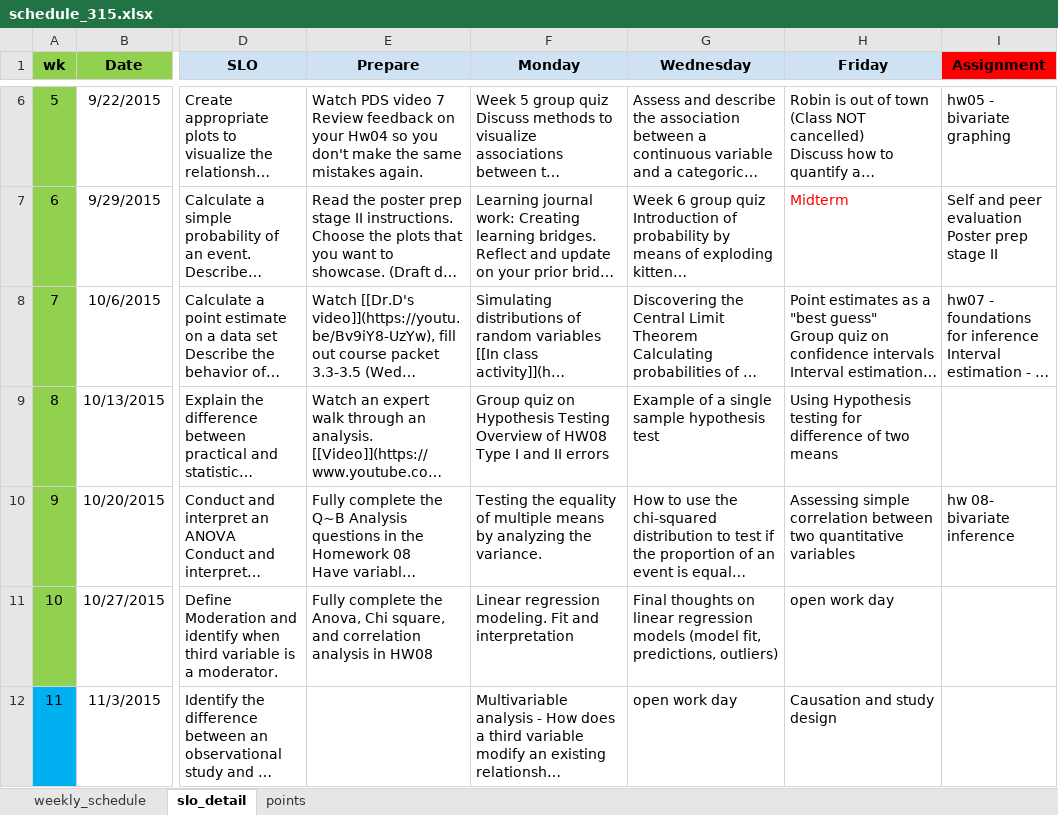
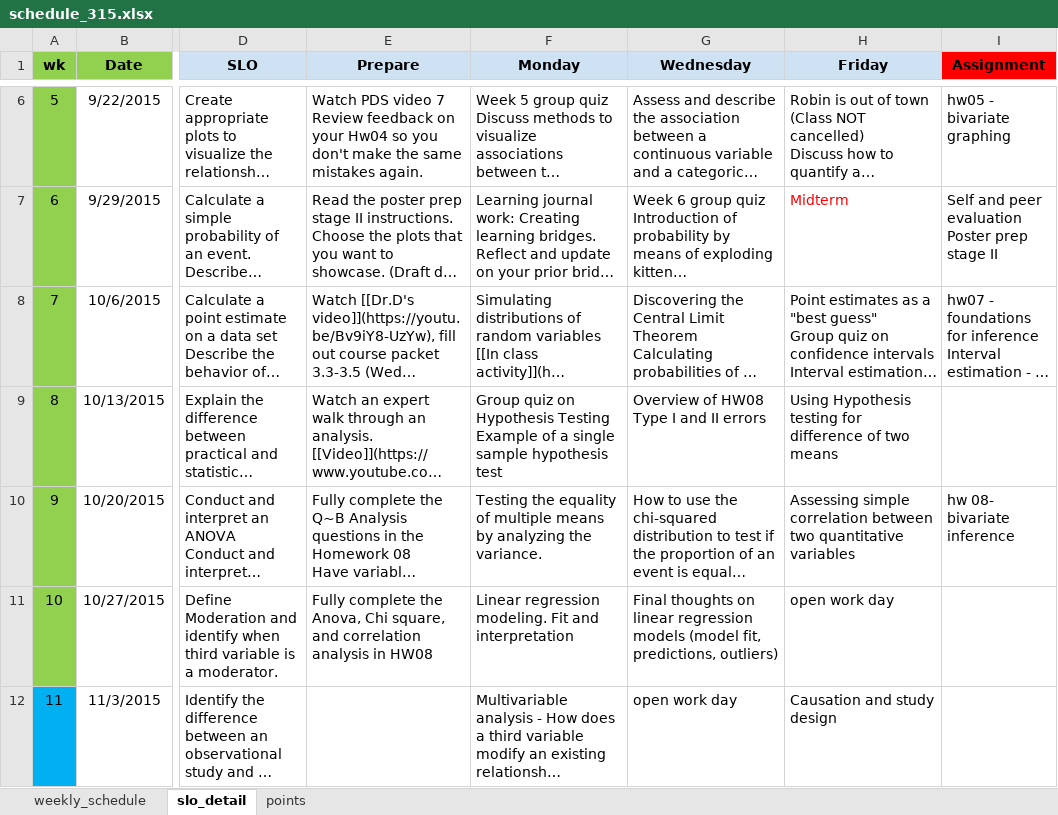
Before and after one commit to norcalbiostat/MATH315, an Excel workbook: schedule_315.xlsx, sheet slo_detail, drawn as a sheet; only a part is shown, gaps mark what is left out; long unchanged cells end in …; values as stored, in another font and other column widths than the file's, no borders; ↵ is a line break in a cell; the diff names each change by its address in the sheet, - before the commit and + after, or states it on an @@ line.

```diff
--- a/schedule_315.xlsx (sheet slo_detail)
+++ b/schedule_315.xlsx (sheet slo_detail)
-F9 (Monday): …Hypothesis Testing ↵ Overview of HW08 ↵ Type I and II errors
+F9 (Monday): …Hypothesis Testing ↵ Example of a single sample hypothesis test
-G9 (Wednesday): Example of a single sample hypothesis test
+G9 (Wednesday): Overview of HW08 ↵ Type I and II errors
```
Also changed, not shown: sheet weekly_schedule, 3 other files.
